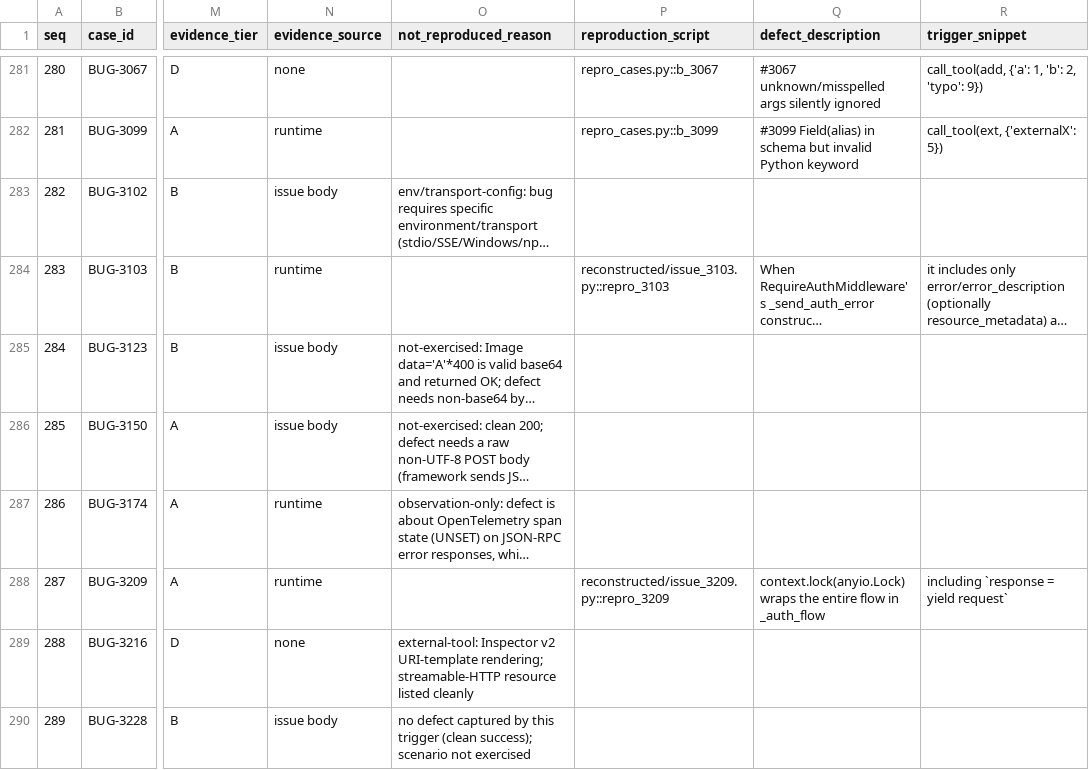
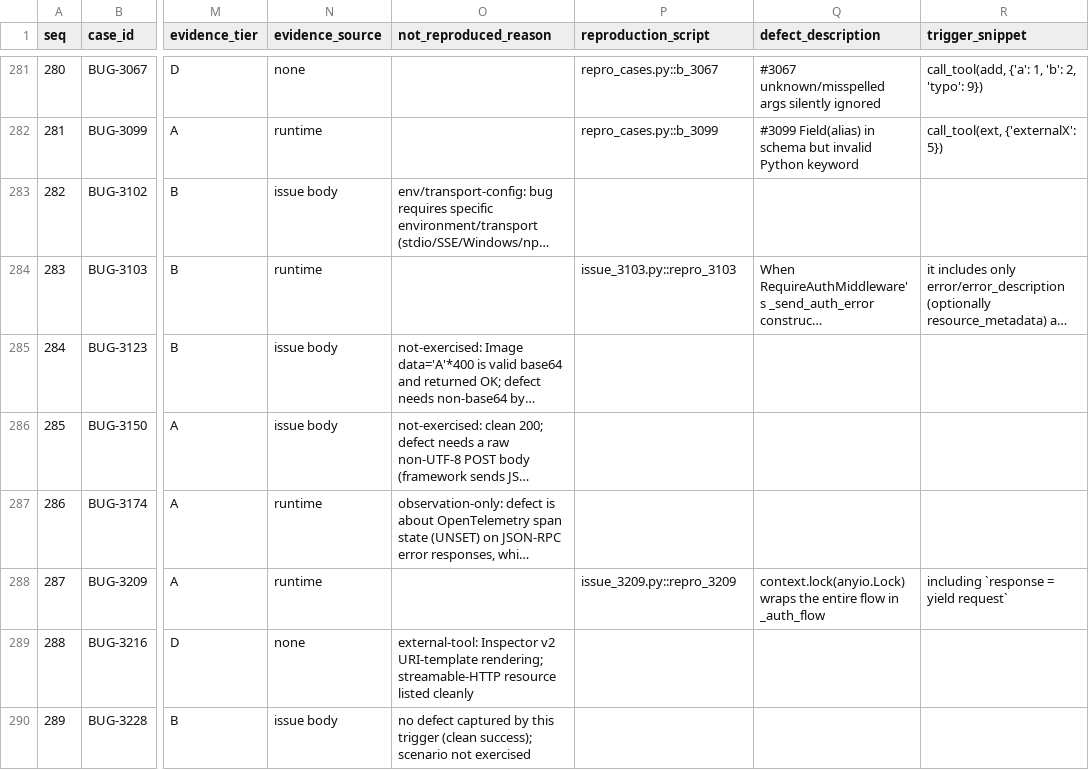
Before and after one commit to gretelckh/mcp-fault-localisation-artifacts, a CSV file: data/active_bugs_339.csv, drawn as a sheet; only a part is shown, gaps mark what is left out; long unchanged cells end in …; the diff covers the shown part only; the diff names each change by its address in the sheet, - before the commit and + after, or states it on an @@ line.

```diff
--- a/data/active_bugs_339.csv
+++ b/data/active_bugs_339.csv
-P284 (reproduction_script): reconstructed/issue_3103.py::repro_3103
+P284 (reproduction_script): issue_3103.py::repro_3103
-P288 (reproduction_script): reconstructed/issue_3209.py::repro_3209
+P288 (reproduction_script): issue_3209.py::repro_3209
```
Also changed, not shown: 21 edited cells elsewhere in this file, data/broken_harness_entries.csv, data/transport_72.csv, 49 other files.
